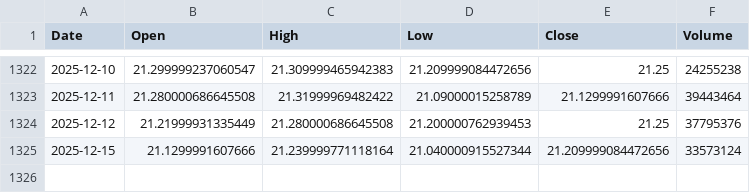
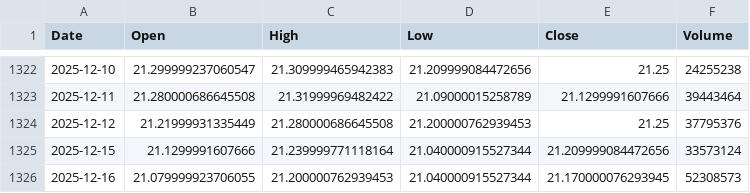
Before and after one commit to culolom/200sma-backtest, a CSV file: data/00878.TW.csv, drawn as a sheet; only a part is shown, gaps mark what is left out.

```diff
--- a/data/00878.TW.csv
+++ b/data/00878.TW.csv
@@ -1325 +1325,2 @@ Date,Open,High,Low,Close,Volume
 2025-12-15,21.1299991607666,21.239999771118164,21.040000915527344,21.209999084472656,33573124
+2025-12-16,21.079999923706055,21.200000762939453,21.040000915527344,21.170000076293945,52308573
```
Also changed, not shown: data/0050.TW.csv, data/00631L.TW.csv, 5 other files.
